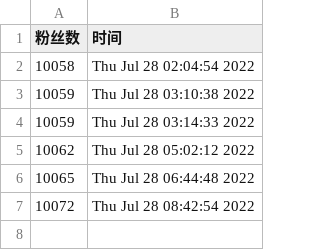
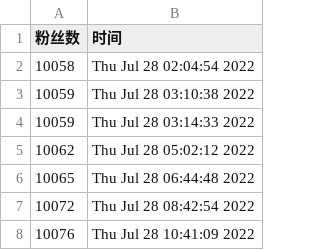
Before and after one commit to ttttLarva/Larva, a CSV file: scripts/ttlarva-follower.csv, drawn as a sheet.

Commit message:
update followers count daily

```diff
--- a/scripts/ttlarva-follower.csv
+++ b/scripts/ttlarva-follower.csv
@@ -7 +7,2 @@
 10072,Thu Jul 28 08:42:54 2022
+10076,Thu Jul 28 10:41:09 2022
```
